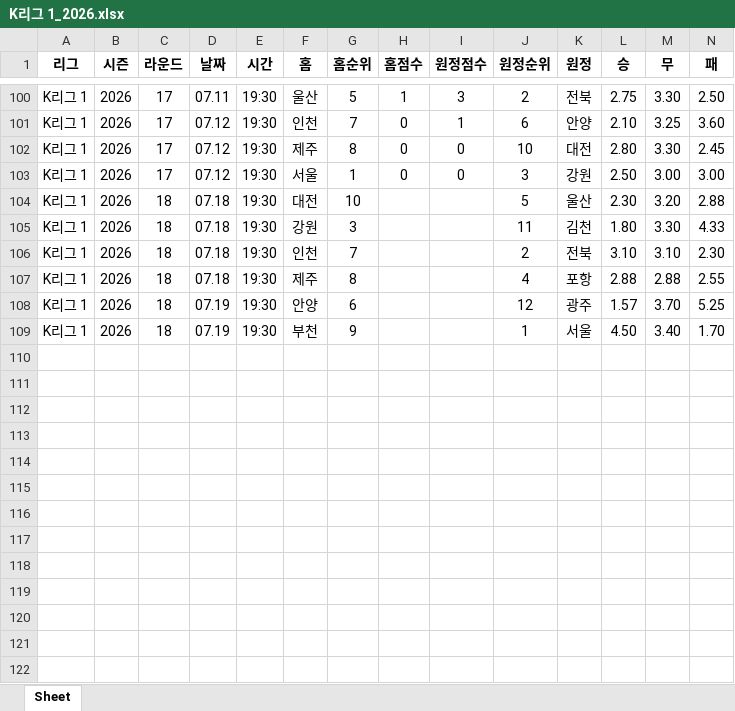
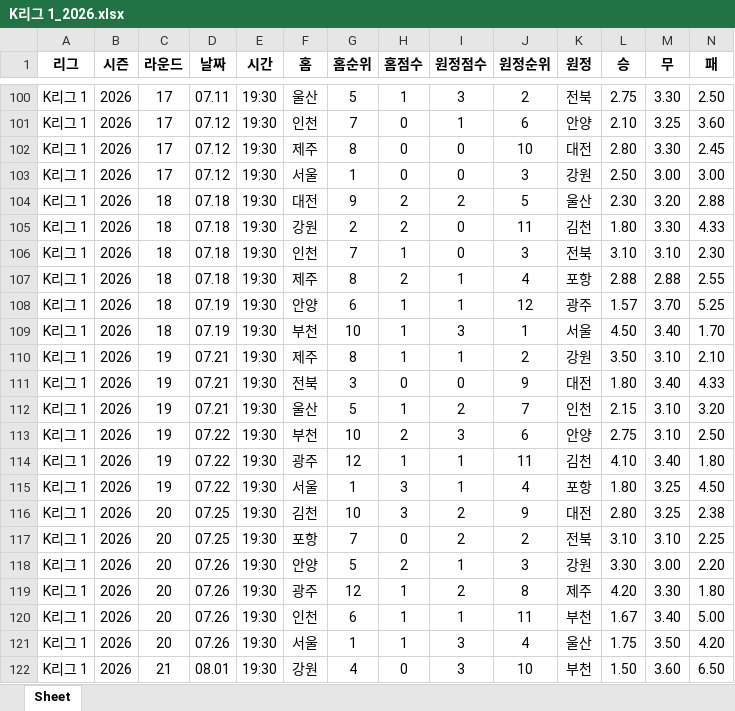
Before and after one commit to kydculx/scorecrawl, an Excel workbook: K리그 1_2026.xlsx, sheet Sheet, drawn as a sheet; only a part is shown, gaps mark what is left out; values as stored, in another font and other column widths than the file's, no borders; rows hold the shown columns only; the diff covers the shown part only; the diff names each change by its address in the sheet, - before the commit and + after, or states it on an @@ line.

```diff
--- a/K리그 1_2026.xlsx (sheet Sheet)
+++ b/K리그 1_2026.xlsx (sheet Sheet)
-G104 (홈순위): 10
+G104 (홈순위): 9
-H104:H105 (홈점수): (empty)
+H104:H105 (홈점수): 2
-I104 (원정점수): (empty)
+I104 (원정점수): 2
-G105 (홈순위): 3
+G105 (홈순위): 2
-I105:I106 (원정점수): (empty)
+I105:I106 (원정점수): 0
-H106 (홈점수): (empty)
+H106 (홈점수): 1
-J106 (원정순위): 2
+J106 (원정순위): 3
-H107 (홈점수): (empty)
+H107 (홈점수): 2
-I107:I108 (원정점수): (empty)
+I107:I108 (원정점수): 1
-H108:H109 (홈점수): (empty)
+H108:H109 (홈점수): 1
-G109 (홈순위): 9
+G109 (홈순위): 10
-I109 (원정점수): (empty)
+I109 (원정점수): 3
+row 110: K리그 1 | 2026 | 19 | 07.21 | 19:30 | 제주 | 8 | 1 | 1 | 2 | 강원 | 3.50 | 3.10 | 2.10
+row 111: K리그 1 | 2026 | 19 | 07.21 | 19:30 | 전북 | 3 | 0 | 0 | 9 | 대전 | 1.80 | 3.40 | 4.33
+row 112: K리그 1 | 2026 | 19 | 07.21 | 19:30 | 울산 | 5 | 1 | 2 | 7 | 인천 | 2.15 | 3.10 | 3.20
+row 113: K리그 1 | 2026 | 19 | 07.22 | 19:30 | 부천 | 10 | 2 | 3 | 6 | 안양 | 2.75 | 3.10 | 2.50
+row 114: K리그 1 | 2026 | 19 | 07.22 | 19:30 | 광주 | 12 | 1 | 1 | 11 | 김천 | 4.10 | 3.40 | 1.80
+row 115: K리그 1 | 2026 | 19 | 07.22 | 19:30 | 서울 | 1 | 3 | 1 | 4 | 포항 | 1.80 | 3.25 | 4.50
+row 116: K리그 1 | 2026 | 20 | 07.25 | 19:30 | 김천 | 10 | 3 | 2 | 9 | 대전 | 2.80 | 3.25 | 2.38
+row 117: K리그 1 | 2026 | 20 | 07.25 | 19:30 | 포항 | 7 | 0 | 2 | 2 | 전북 | 3.10 | 3.10 | 2.25
+row 118: K리그 1 | 2026 | 20 | 07.26 | 19:30 | 안양 | 5 | 2 | 1 | 3 | 강원 | 3.30 | 3.00 | 2.20
+row 119: K리그 1 | 2026 | 20 | 07.26 | 19:30 | 광주 | 12 | 1 | 2 | 8 | 제주 | 4.20 | 3.30 | 1.80
+row 120: K리그 1 | 2026 | 20 | 07.26 | 19:30 | 인천 | 6 | 1 | 1 | 11 | 부천 | 1.67 | 3.40 | 5.00
+row 121: K리그 1 | 2026 | 20 | 07.26 | 19:30 | 서울 | 1 | 1 | 3 | 4 | 울산 | 1.75 | 3.50 | 4.20
+row 122: K리그 1 | 2026 | 21 | 08.01 | 19:30 | 강원 | 4 | 0 | 3 | 10 | 부천 | 1.50 | 3.60 | 6.50
```
Also changed, not shown: 17 added rows elsewhere in this sheet, J1리그_2026-2027.xlsx, J1리그_2026.xlsx, 6 other files.
